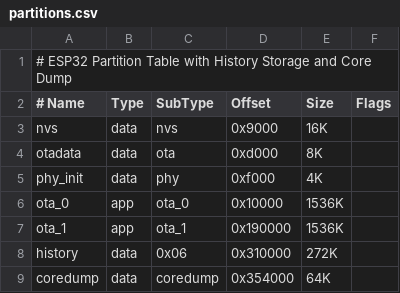
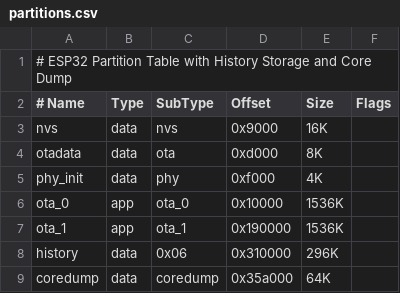
Before and after one commit to ball2jh/airpurifier, a CSV file: firmware/partitions.csv, drawn as a sheet.

```diff
--- a/firmware/partitions.csv
+++ b/firmware/partitions.csv
@@ -7,3 +7,3 @@ ota_0,      app,  ota_0,    0x10000,  1536K,
 ota_1,      app,  ota_1,    0x190000, 1536K,
-history,    data, 0x06,     0x310000, 272K,
-coredump,   data, coredump, 0x354000, 64K,
+history,    data, 0x06,     0x310000, 296K,
+coredump,   data, coredump, 0x35a000, 64K,
```
Also changed, not shown: 19 other files.
